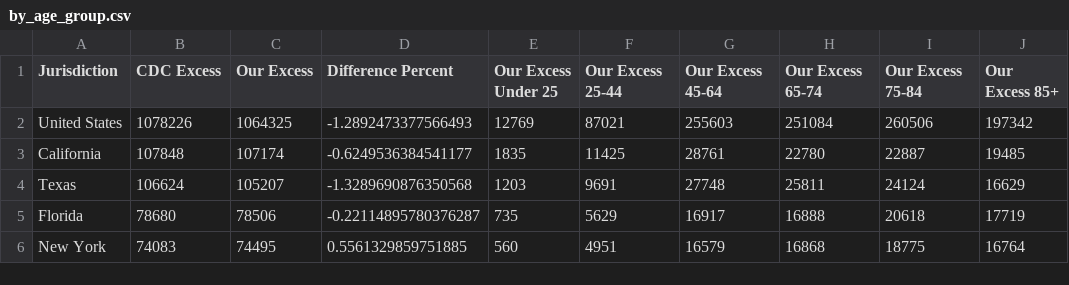
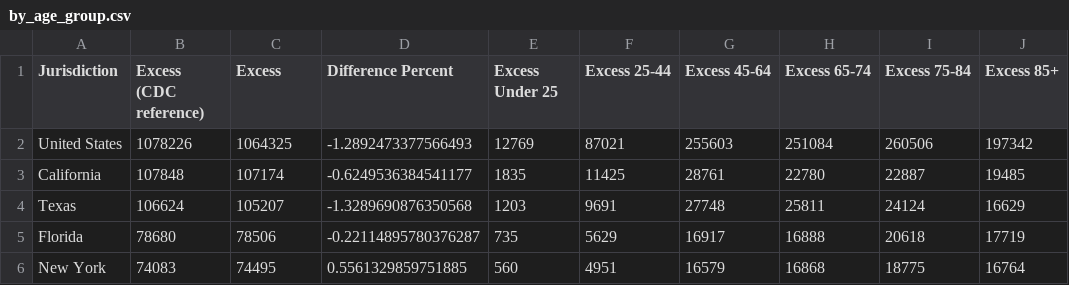
Before and after one commit to mbevand/excess-deaths, a CSV file: by_age_group.csv, drawn as a sheet; only a part is shown.

Commit message:
change column names

```diff
--- a/by_age_group.csv
+++ b/by_age_group.csv
@@ -1,2 +1,2 @@
-Jurisdiction,CDC Excess,Our Excess,Difference Percent,Our Excess Under 25,Our Excess 25-44,Our Excess 45-64,Our Excess 65-74,Our Excess 75-84,Our Excess 85+
+Jurisdiction,Excess (CDC reference),Excess,Difference Percent,Excess Under 25,Excess 25-44,Excess 45-64,Excess 65-74,Excess 75-84,Excess 85+
 United States,1078226,1064325,-1.2892473377566493,12769,87021,255603,251084,260506,197342
```
Also changed, not shown: 1 other file.
